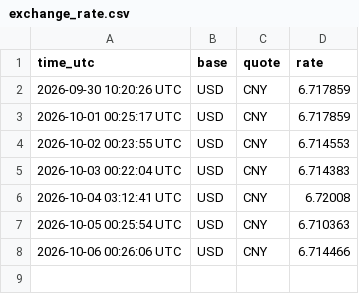
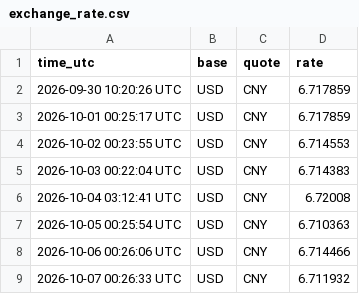
Before and after one commit to qiganggang0-cpu/cross-border-tools-test, a CSV file: docs/data/exchange_rate.csv, drawn as a sheet.

```diff
--- a/docs/data/exchange_rate.csv
+++ b/docs/data/exchange_rate.csv
@@ -8 +8,2 @@ time_utc,base,quote,rate
 2026-10-06 00:26:06 UTC,USD,CNY,6.714466
+2026-10-07 00:26:33 UTC,USD,CNY,6.711932
```
Also changed, not shown: 1 other file.
